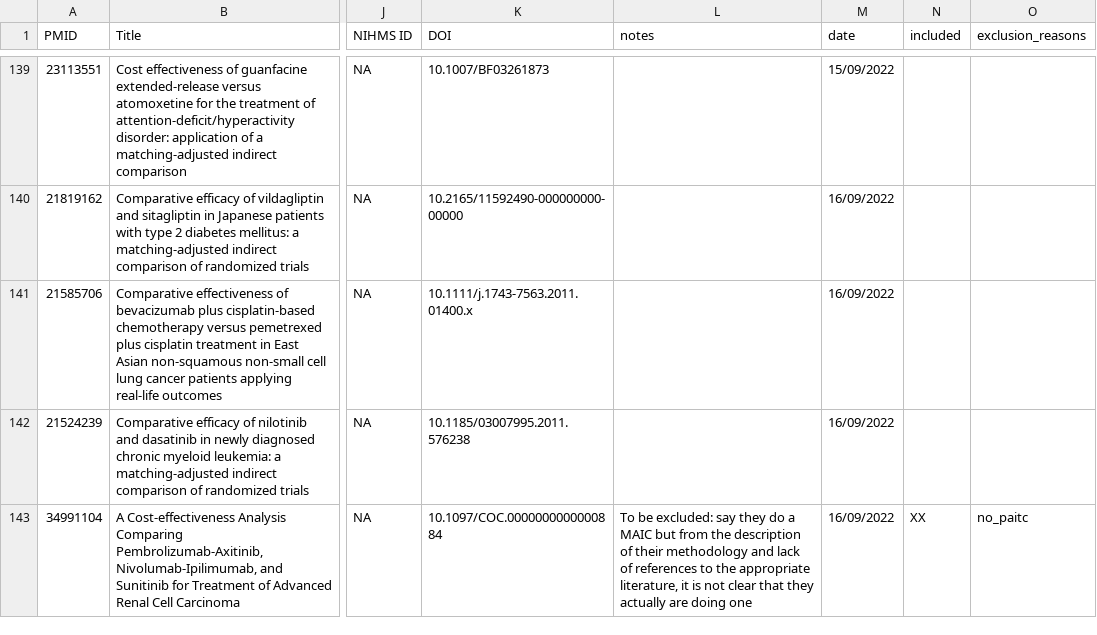
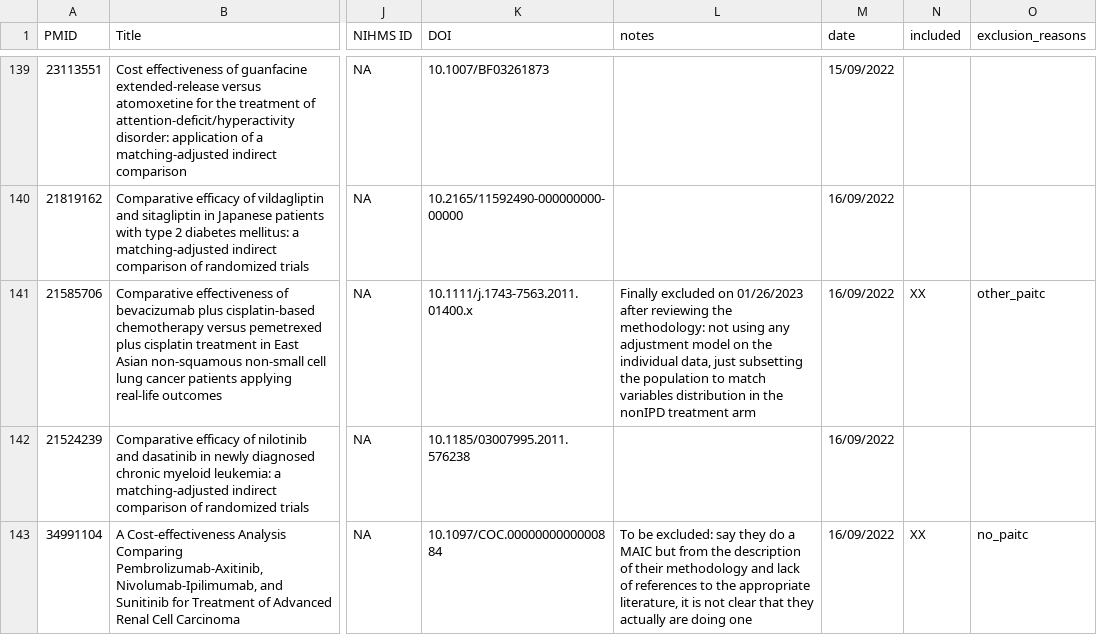
Before and after one commit to Nworno/paitc_literature_review, a CSV file: data/articles_selection/included_articles_final.csv, drawn as a sheet; only a part is shown, gaps mark what is left out; the diff names each change by its address in the sheet, - before the commit and + after, or states it on an @@ line.

Commit message:
data update

```diff
--- a/data/articles_selection/included_articles_final.csv
+++ b/data/articles_selection/included_articles_final.csv
-L141 (notes): (empty)
+L141 (notes): Finally excluded on 01/26/2023 after reviewing the methodology: not using any adjustment model on the individual data, just subsetting the population to match variables distribution in the nonIPD treatment arm
-N141 (included): (empty)
+N141 (included): XX
-O141 (exclusion_reasons): (empty)
+O141 (exclusion_reasons): other_paitc
```
Also changed, not shown: data/extraction/adjudicated/second_part/DH/done/060_31813086.csv, data/extraction/adjudicated/second_part/DH/echec/026_29171861_retravaille.csv, 8 other files.
